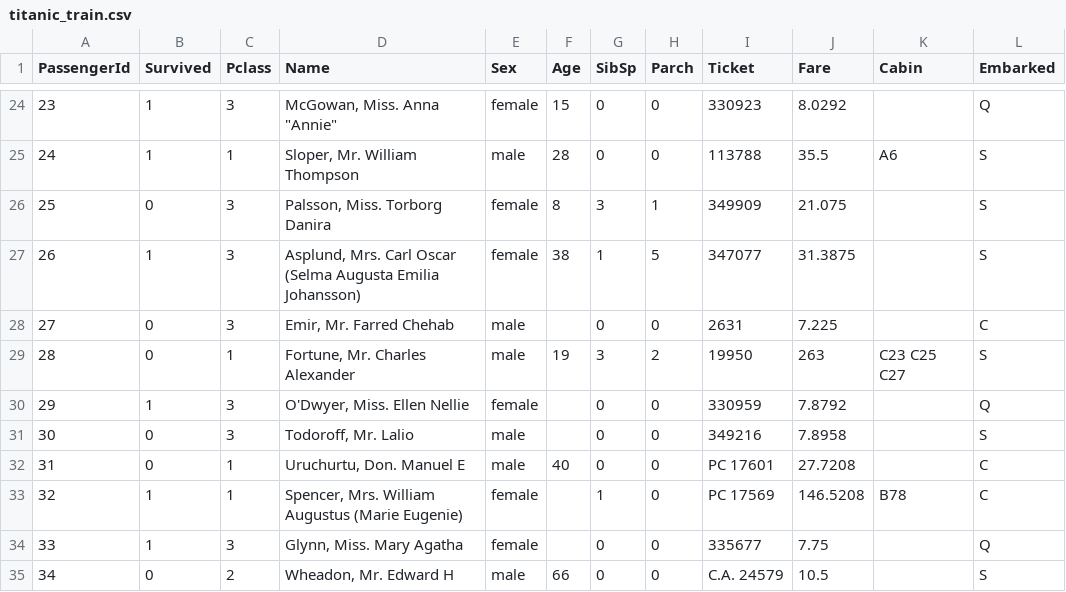
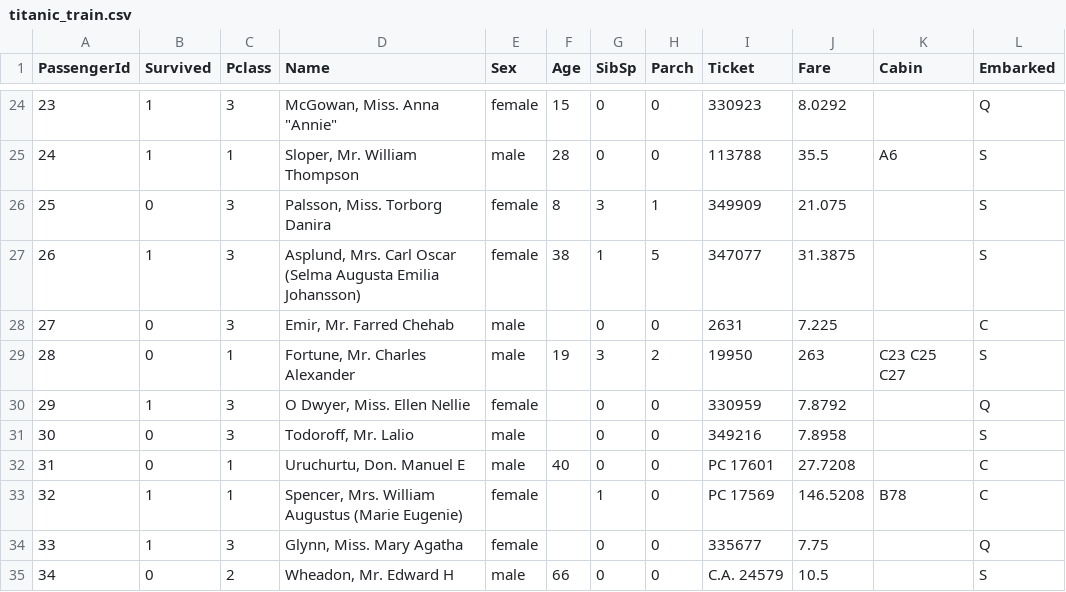
Before and after one commit to 4GeeksAcademy/machine-learning-content, a CSV file: assets/titanic_train.csv, drawn as a sheet; only a part is shown, gaps mark what is left out.

Commit message:
titanic_data

```diff
--- a/assets/titanic_train.csv
+++ b/assets/titanic_train.csv
@@ -29,3 +29,3 @@ PassengerId,Survived,Pclass,Name,Sex,Age,SibSp,Parch,Ticket,Fare,Cabin,Embarked
 28,0,1,"Fortune, Mr. Charles Alexander",male,19,3,2,19950,263,C23 C25 C27,S
-29,1,3,"O'Dwyer, Miss. Ellen Nellie",female,,0,0,330959,7.8792,,Q
+29,1,3,"O Dwyer, Miss. Ellen Nellie",female,,0,0,330959,7.8792,,Q
 30,0,3,"Todoroff, Mr. Lalio",male,,0,0,349216,7.8958,,S
```
Also changed, not shown: 1 other file.
